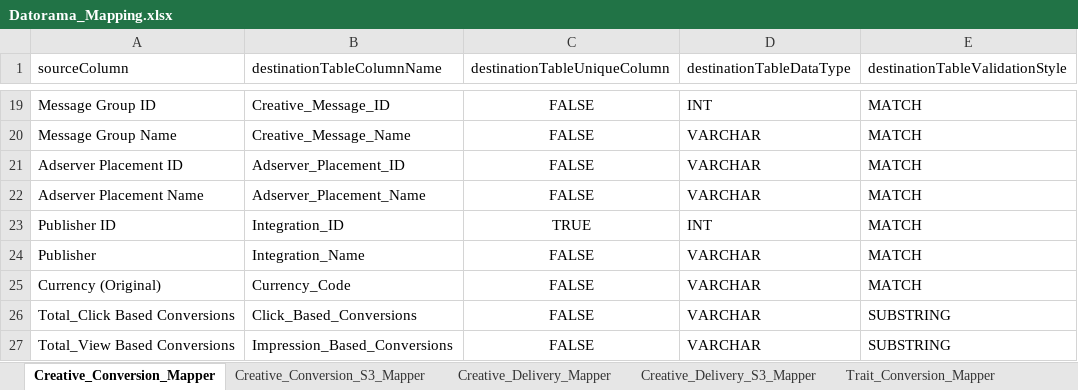
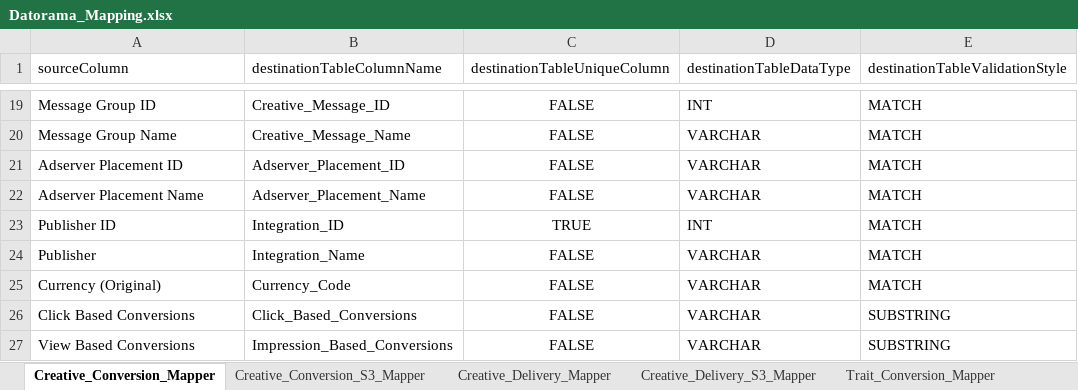
Before and after one commit to nipodd87/DatoramaMain, an Excel workbook: Datorama_Mapping.xlsx, sheet Creative_Conversion_Mapper, drawn as a sheet; only a part is shown, gaps mark what is left out; values as stored, in another font and other column widths than the file's, no borders; the diff names each change by its address in the sheet, - before the commit and + after, or states it on an @@ line.

Commit message:
Modified the mapping of creative file

```diff
--- a/Datorama_Mapping.xlsx (sheet Creative_Conversion_Mapper)
+++ b/Datorama_Mapping.xlsx (sheet Creative_Conversion_Mapper)
-A26 (sourceColumn): Total_Click Based Conversions
+A26 (sourceColumn): Click Based Conversions
-A27 (sourceColumn): Total_View Based Conversions
+A27 (sourceColumn): View Based Conversions
```
Also changed, not shown: sheet Creative_Delivery_Mapper.
